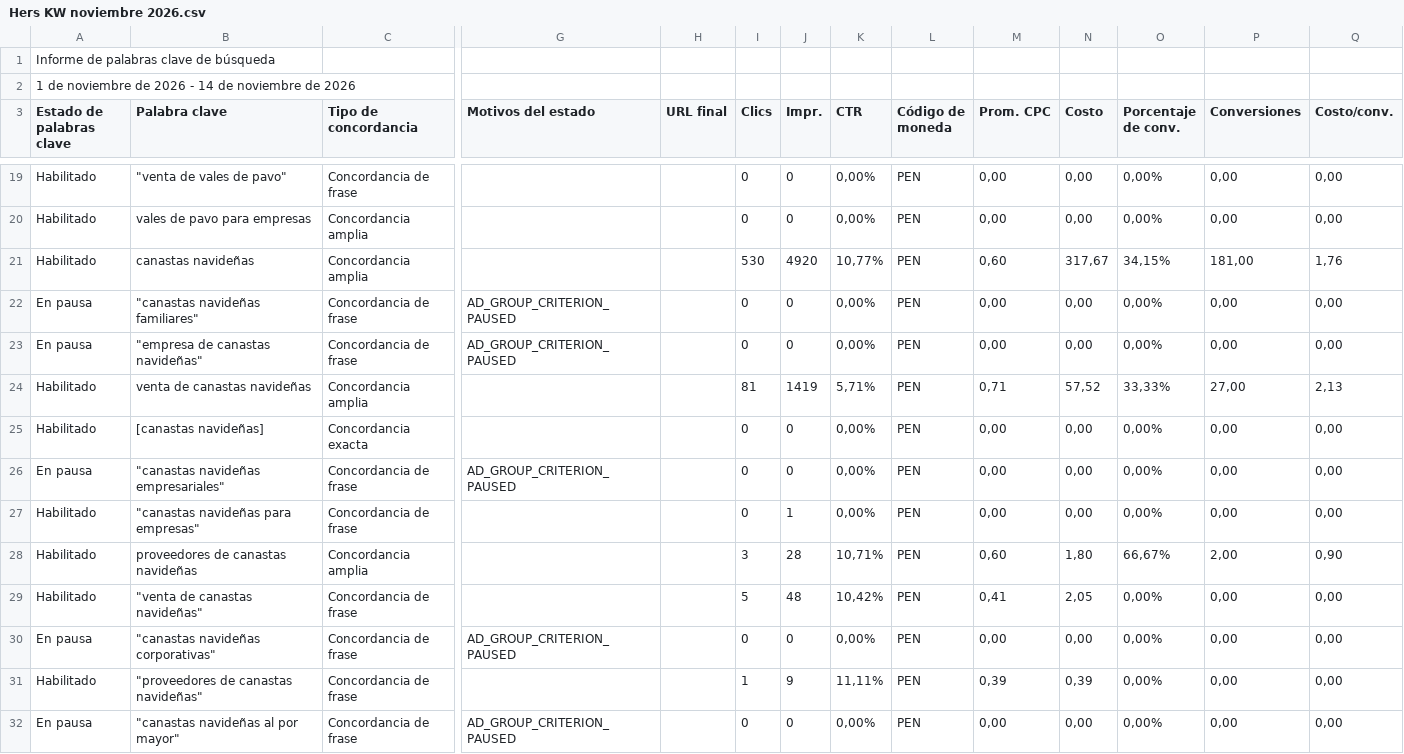
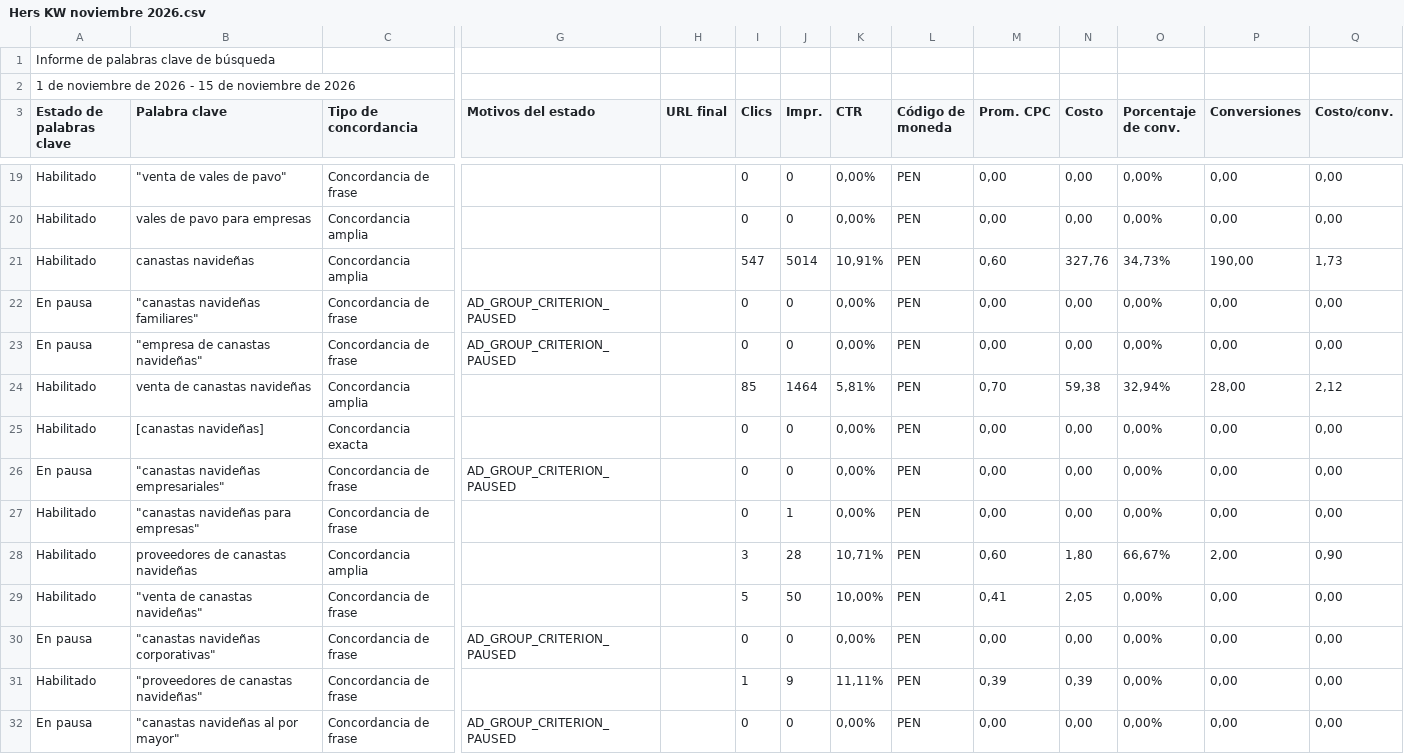
Before and after one commit to jorgeluis666/Hers, a CSV file: data/csv-backups/keywords/Hers KW noviembre 2026.csv, drawn as a sheet; only a part is shown, gaps mark what is left out; the diff names each change by its address in the sheet, - before the commit and + after, or states it on an @@ line.

```diff
--- a/data/csv-backups/keywords/Hers KW noviembre 2026.csv
+++ b/data/csv-backups/keywords/Hers KW noviembre 2026.csv
-A2 (Estado de palabras clave): …2026 - 14 de noviembre…
+A2 (Estado de palabras clave): …2026 - 15 de noviembre…
-I21 (Clics): 530
+I21 (Clics): 547
-J21 (Impr.): 4920
+J21 (Impr.): 5014
-K21 (CTR): 10,77%
+K21 (CTR): 10,91%
-N21 (Costo): 317,67
+N21 (Costo): 327,76
-O21 (Porcentaje de conv.): 34,15%
+O21 (Porcentaje de conv.): 34,73%
-P21 (Conversiones): 181,00
+P21 (Conversiones): 190,00
-Q21 (Costo/conv.): 1,76
+Q21 (Costo/conv.): 1,73
-I24 (Clics): 81
+I24 (Clics): 85
-J24 (Impr.): 1419
+J24 (Impr.): 1464
-K24 (CTR): 5,71%
+K24 (CTR): 5,81%
-M24 (Prom. CPC): 0,71
+M24 (Prom. CPC): 0,70
-N24 (Costo): 57,52
+N24 (Costo): 59,38
-O24 (Porcentaje de conv.): 33,33%
+O24 (Porcentaje de conv.): 32,94%
-P24 (Conversiones): 27,00
+P24 (Conversiones): 28,00
-Q24 (Costo/conv.): 2,13
+Q24 (Costo/conv.): 2,12
-J29 (Impr.): 48
+J29 (Impr.): 50
-K29 (CTR): 10,42%
+K29 (CTR): 10,00%
```
Also changed, not shown: data/csv-backups/drive/Hers noviembre 2026.csv, data/csv-backups/drive/Hers octubre 2026.csv, 6 other files.
